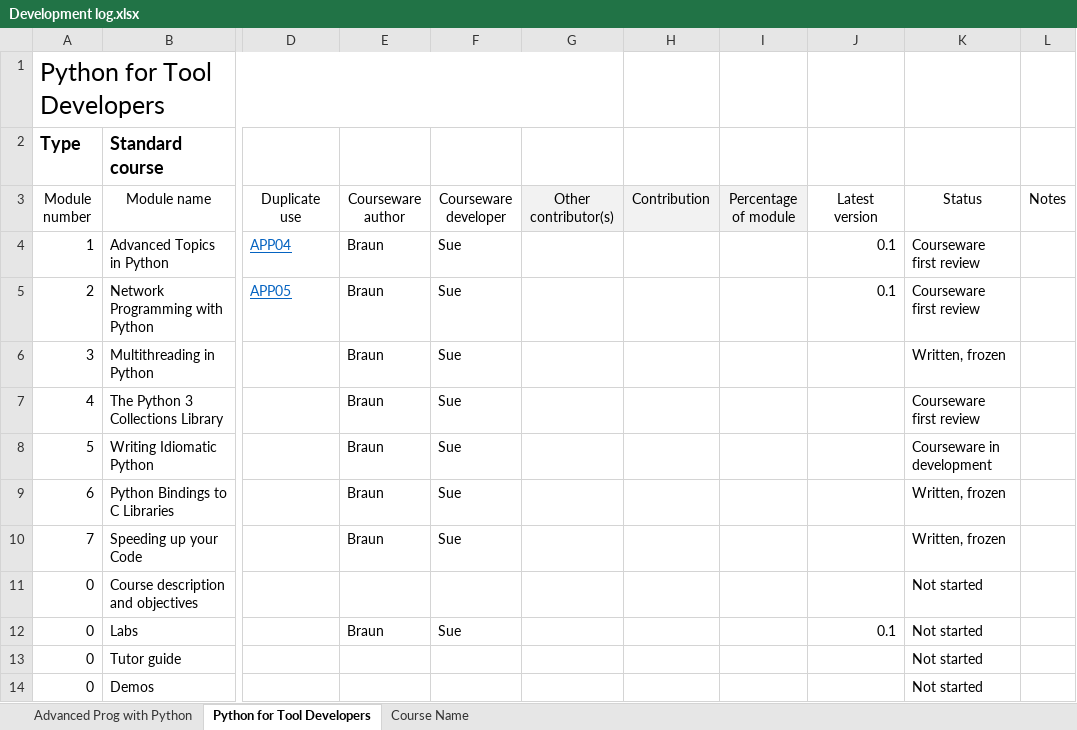
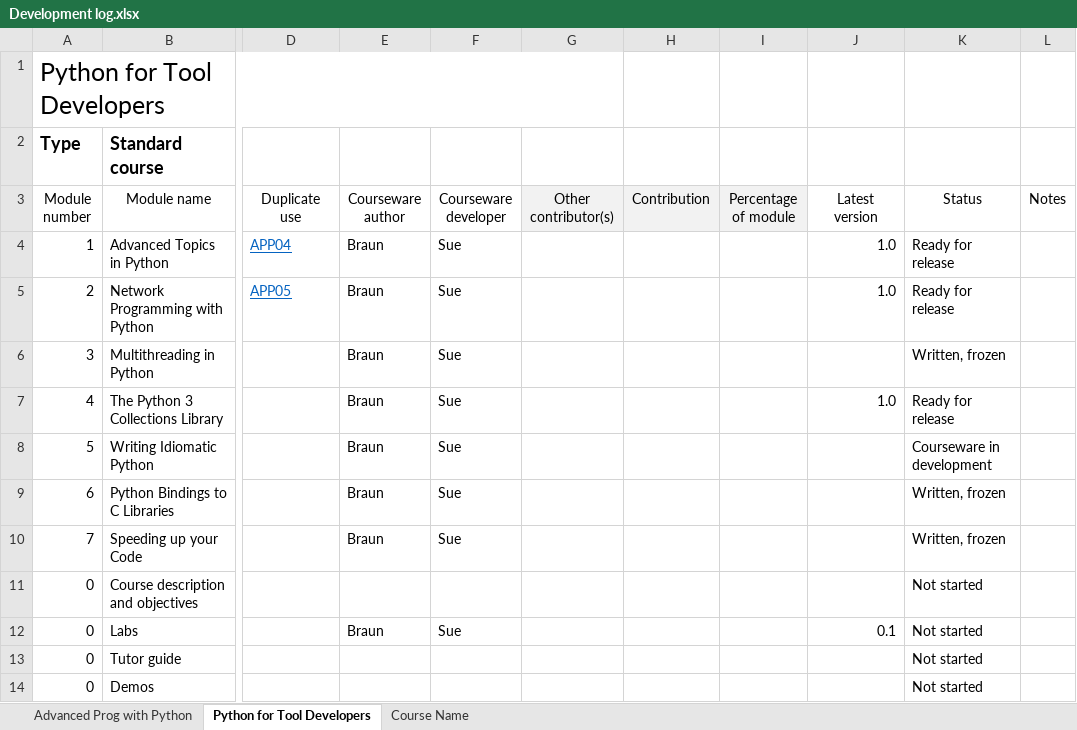
Before and after one commit to redmage123/pythonfortooldevelopers, an Excel workbook: Development log.xlsx, sheet Python for Tool Developers, drawn as a sheet; only a part is shown, gaps mark what is left out; values as stored, in another font and other column widths than the file's, no borders; the diff names each change by its address in the sheet, - before the commit and + after, or states it on an @@ line.

Commit message:
Add files via upload

```diff
--- a/Development log.xlsx (sheet Python for Tool Developers)
+++ b/Development log.xlsx (sheet Python for Tool Developers)
-J4:J5 (Latest version): 0.1
+J4:J5 (Latest version): 1.0
-K4:K5 (Status): Courseware first review
+K4:K5 (Status): Ready for release
-J7 (Latest version): (empty)
+J7 (Latest version): 1.0
-K7 (Status): Courseware first review
+K7 (Status): Ready for release
```
